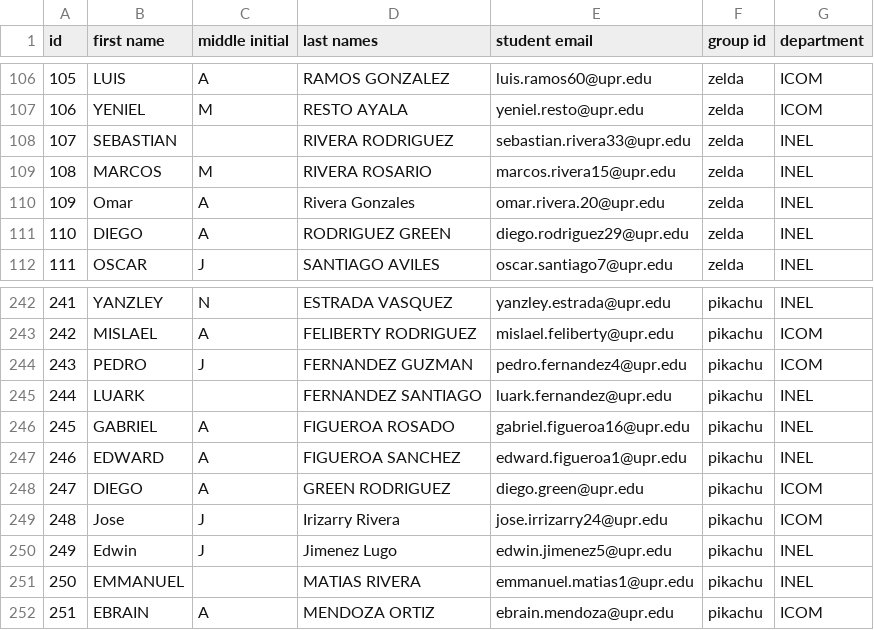
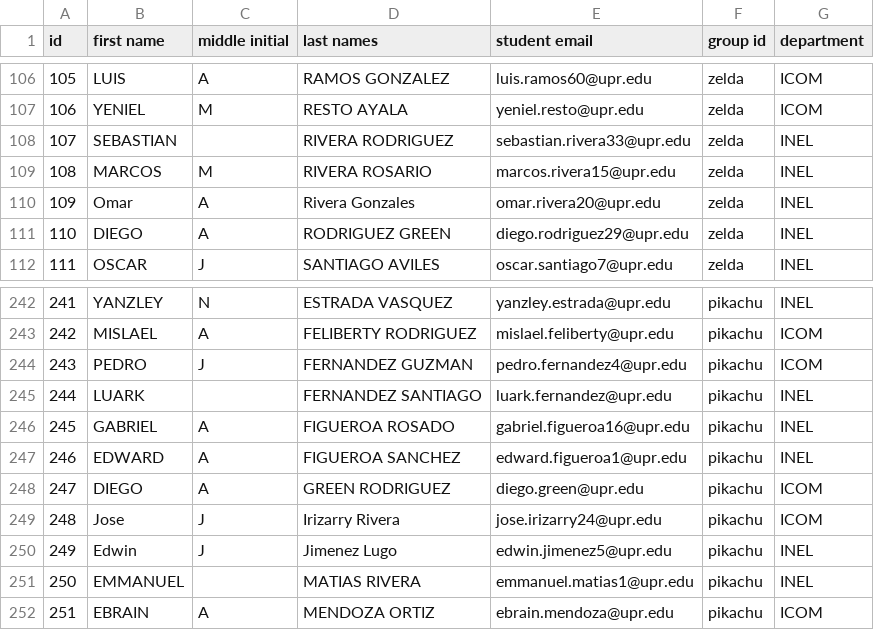
Before and after one commit to bermed28/bot-discord, a CSV file: res/prepas/teams_prepa_list.csv, drawn as a sheet; only a part is shown, gaps mark what is left out.

Commit message:
Updated fault email

```diff
--- a/res/prepas/teams_prepa_list.csv
+++ b/res/prepas/teams_prepa_list.csv
@@ -109,3 +109,3 @@ id,first name,middle initial,last names,student email,group id,department
 108,MARCOS,M,RIVERA ROSARIO,marcos.rivera15@upr.edu,zelda,INEL
-109,Omar,A,Rivera Gonzales,omar.rivera.20@upr.edu,zelda,INEL
+109,Omar,A,Rivera Gonzales,omar.rivera20@upr.edu,zelda,INEL
 110,DIEGO,A,RODRIGUEZ GREEN,diego.rodriguez29@upr.edu,zelda,INEL
@@ -248,3 +248,3 @@ id,first name,middle initial,last names,student email,group id,department
 247,DIEGO,A,GREEN RODRIGUEZ,diego.green@upr.edu,pikachu,ICOM
-248,Jose,J,Irizarry  Rivera,jose.irrizarry24@upr.edu,pikachu,ICOM
+248,Jose,J,Irizarry  Rivera,jose.irizarry24@upr.edu,pikachu,ICOM
 249,Edwin,J,Jimenez Lugo,edwin.jimenez5@upr.edu,pikachu,INEL
```
